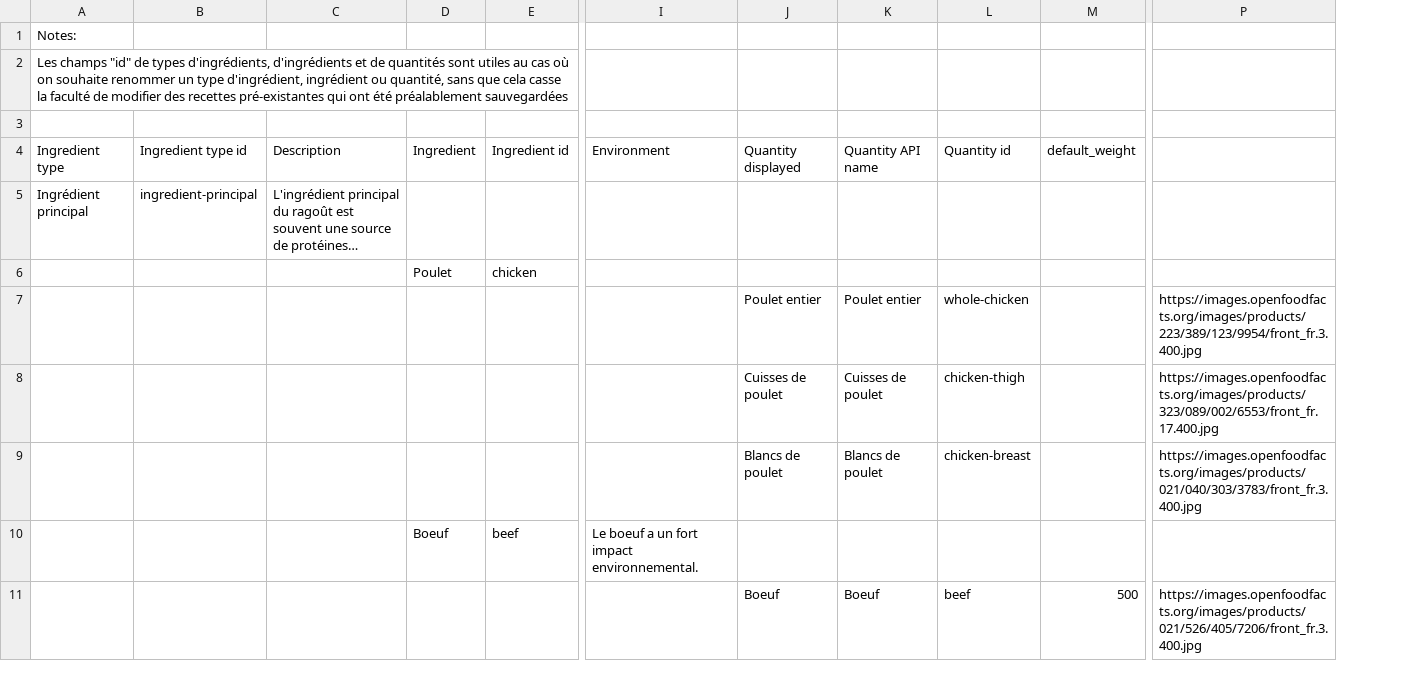
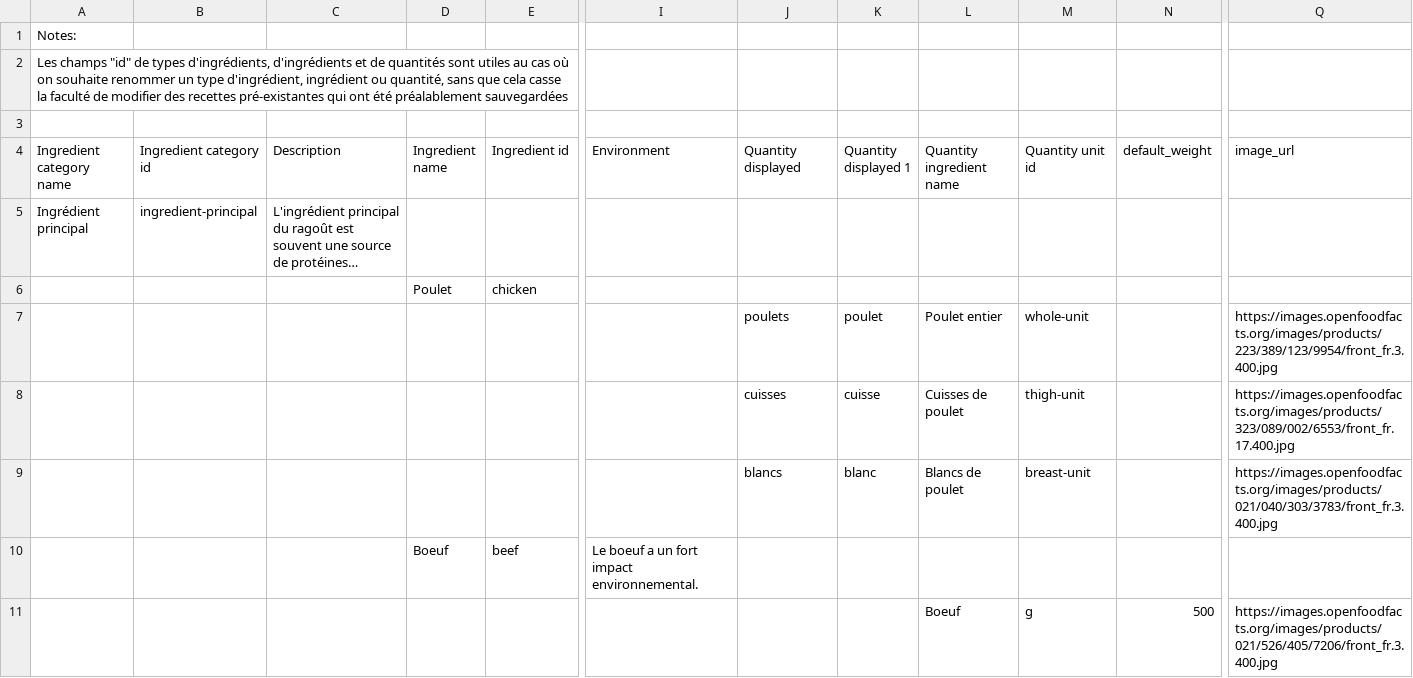
Before and after one commit to openfoodfacts/rate-my-recipe, a TSV file: dataset.tsv, drawn as a sheet; only a part is shown, gaps mark what is left out; long unchanged cells end in …; removed rows and columns are numbered as before the commit, all else as after; the diff covers the shown part only; the diff names each change by its address in the sheet, - before the commit and + after, or states it on an @@ line.

Commit message:
feat: Update quantity fields (#21)

```diff
--- a/dataset.tsv
+++ b/dataset.tsv
+column K (Quantity displayed 1), rows 7-9: poulet | cuisse | blanc
-column L (Quantity id), rows 7-11: whole-chicken | chicken-thigh | chicken-breast |  | beef
+column M (Quantity unit id), rows 7-11: whole-unit | thigh-unit | breast-unit |  | g
-A4: Ingredient type
+A4: Ingredient category name
-B4: Ingredient type id
+B4: Ingredient category id
-D4: Ingredient
+D4: Ingredient name
-L4: Quantity API name
+L4: Quantity ingredient name
-Q4: (empty)
+Q4: image_url
-J7 (Quantity displayed): Poulet entier
+J7 (Quantity displayed): poulets
-J8 (Quantity displayed): Cuisses de poulet
+J8 (Quantity displayed): cuisses
-J9 (Quantity displayed): Blancs de poulet
+J9 (Quantity displayed): blancs
-J11 (Quantity displayed): Boeuf
+J11 (Quantity displayed): (empty)
```
Also changed, not shown: 18 added rows, 8 removed rows, 2 moved rows and 6 edited cells elsewhere in this file, 10 other files.
